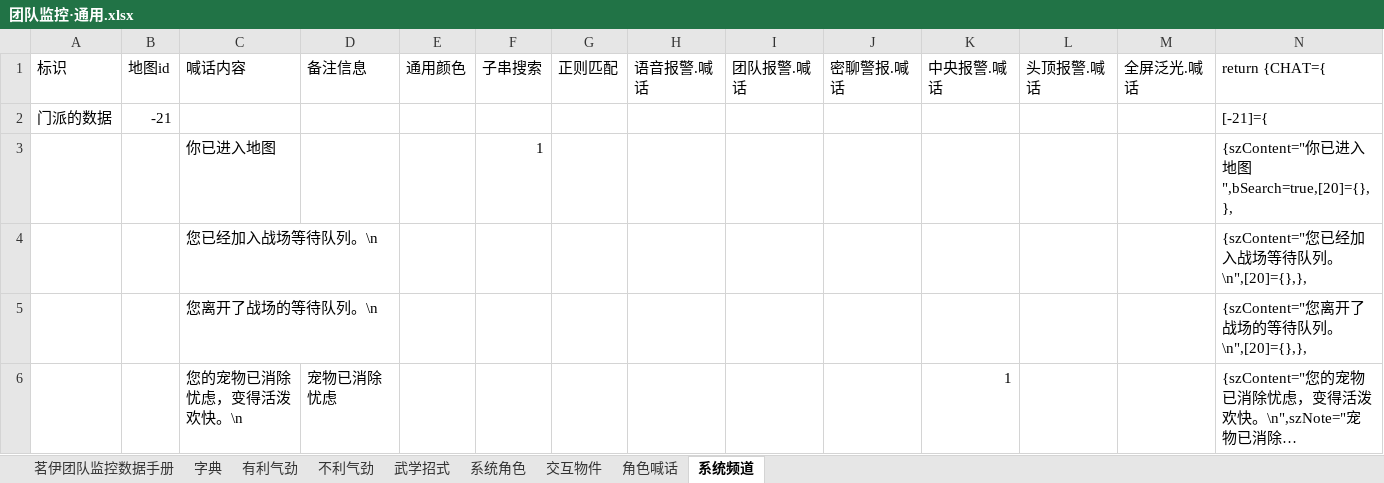
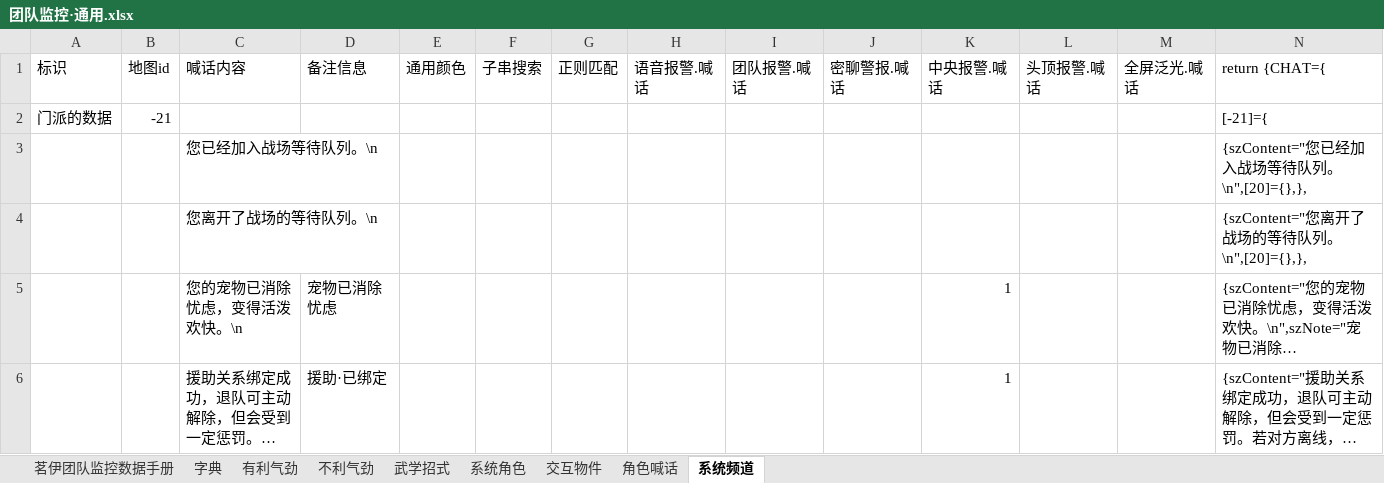
Before and after one commit to LyKoiya/LHDBM, an Excel workbook: 模板/团队监控·通用.xlsx, sheet 系统频道, drawn as a sheet; only a part is shown; the shorter side is filled out with more unchanged rows; long unchanged cells end in …; values as stored, in another font and other column widths than the file's, no borders; rows hold the shown columns only; the diff names each change by its address in the sheet, - before the commit and + after, or states it on an @@ line.

```diff
--- a/模板/团队监控·通用.xlsx (sheet 系统频道)
+++ b/模板/团队监控·通用.xlsx (sheet 系统频道)
-row 3:  |  | 你已进入地图 |  |  | 1 |  |  |  |  |  |  |  | {szContent="你已进入地图",bSearch=true,[20]={},},
```
Also changed, not shown: sheet 茗伊团队监控数据手册, 3 other files.
